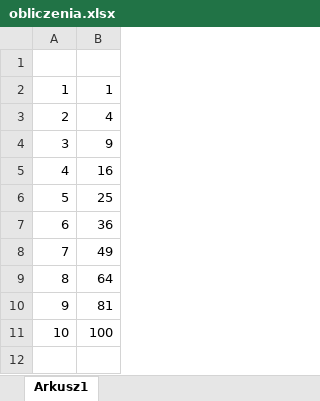
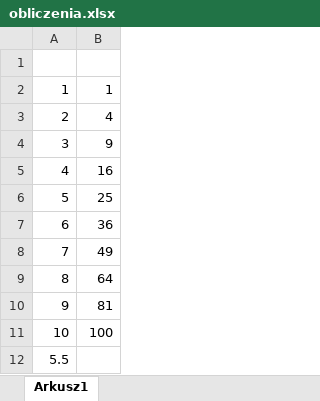
Before and after one commit to tomowc/tutorial, an Excel workbook: obliczenia.xlsx, sheet Arkusz1, drawn as a sheet; values as stored, in another font and other column widths than the file's, no borders; the diff names each change by its address in the sheet, - before the commit and + after, or states it on an @@ line.

```diff
--- a/obliczenia.xlsx (sheet Arkusz1)
+++ b/obliczenia.xlsx (sheet Arkusz1)
+row 12: 5.5
```
Also changed, not shown: 1 other file.
